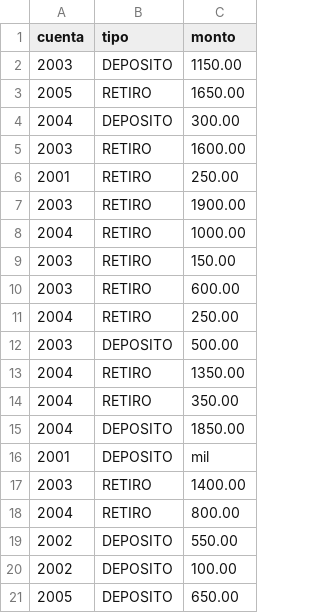
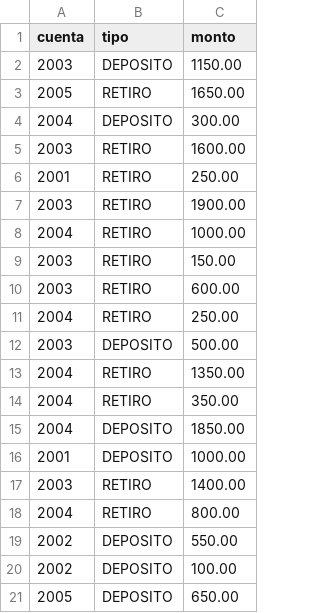
Before and after one commit to SebasKaze/cierre-bancario-batch, a CSV file: datos/movimientos-2026-10-05.csv, drawn as a sheet.

```diff
--- a/datos/movimientos-2026-10-05.csv
+++ b/datos/movimientos-2026-10-05.csv
@@ -15,3 +15,3 @@ cuenta,tipo,monto
 2004,DEPOSITO,1850.00
-2001,DEPOSITO,mil
+2001,DEPOSITO,1000.00
 2003,RETIRO,1400.00
```
Also changed, not shown: 6 other files.
